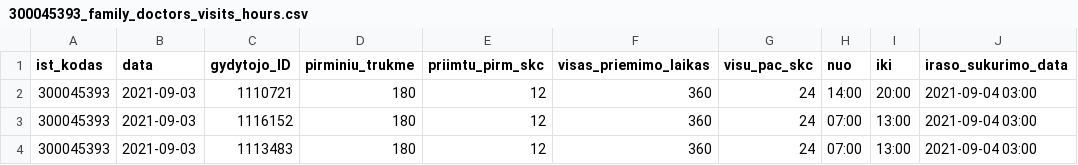
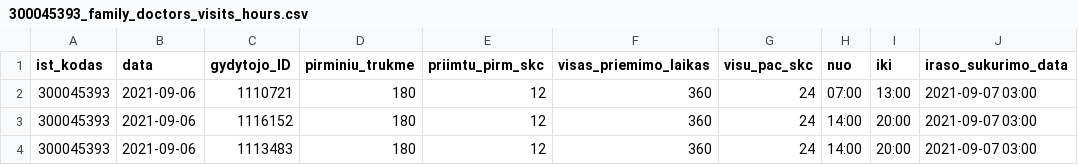
Before and after one commit to sveikatos-klinika/registrations_gyda, a CSV file: 300045393_family_doctors_visits_hours.csv, drawn as a sheet.

```diff
--- a/300045393_family_doctors_visits_hours.csv
+++ b/300045393_family_doctors_visits_hours.csv
@@ -1,4 +1,4 @@
 ist_kodas;data;gydytojo_ID;pirminiu_trukme;priimtu_pirm_skc;visas_priemimo_laikas;visu_pac_skc;nuo;iki;iraso_sukurimo_data
-300045393;2021-09-03;1110721;180;12;360;24;14:00;20:00;2021-09-04 03:00
-300045393;2021-09-03;1116152;180;12;360;24;07:00;13:00;2021-09-04 03:00
-300045393;2021-09-03;1113483;180;12;360;24;07:00;13:00;2021-09-04 03:00
+300045393;2021-09-06;1110721;180;12;360;24;07:00;13:00;2021-09-07 03:00
+300045393;2021-09-06;1116152;180;12;360;24;14:00;20:00;2021-09-07 03:00
+300045393;2021-09-06;1113483;180;12;360;24;14:00;20:00;2021-09-07 03:00
```
Also changed, not shown: 1 other file.
